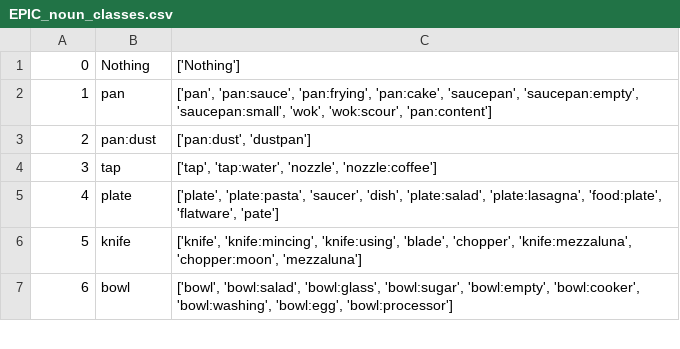
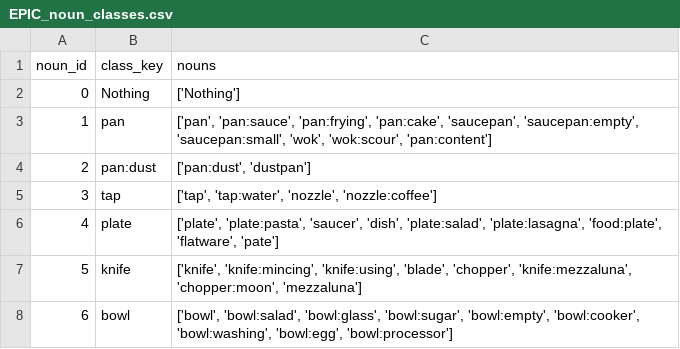
Before and after one commit to epic-kitchens/epic-kitchens-55-annotations, a CSV file: EPIC_noun_classes.csv, drawn as a sheet; only a part is shown.

Commit message:
Added header row for verb/noun classes and object csv

```diff
--- a/EPIC_noun_classes.csv
+++ b/EPIC_noun_classes.csv
@@ -1 +1,2 @@
+noun_id,class_key,nouns
 0,Nothing,['Nothing']
```
Also changed, not shown: EPIC_verb_classes.csv.
